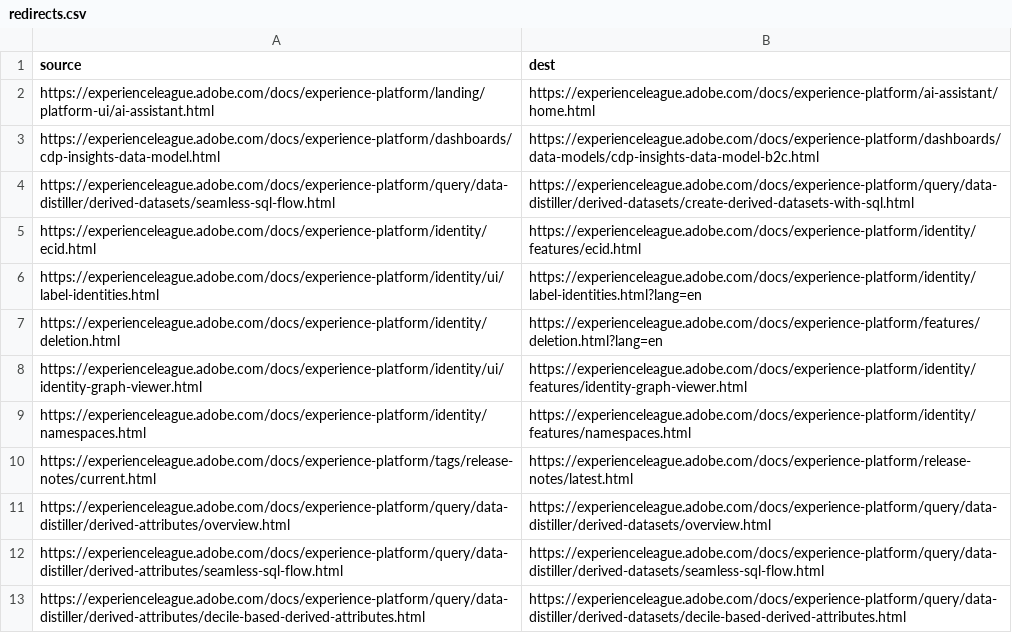
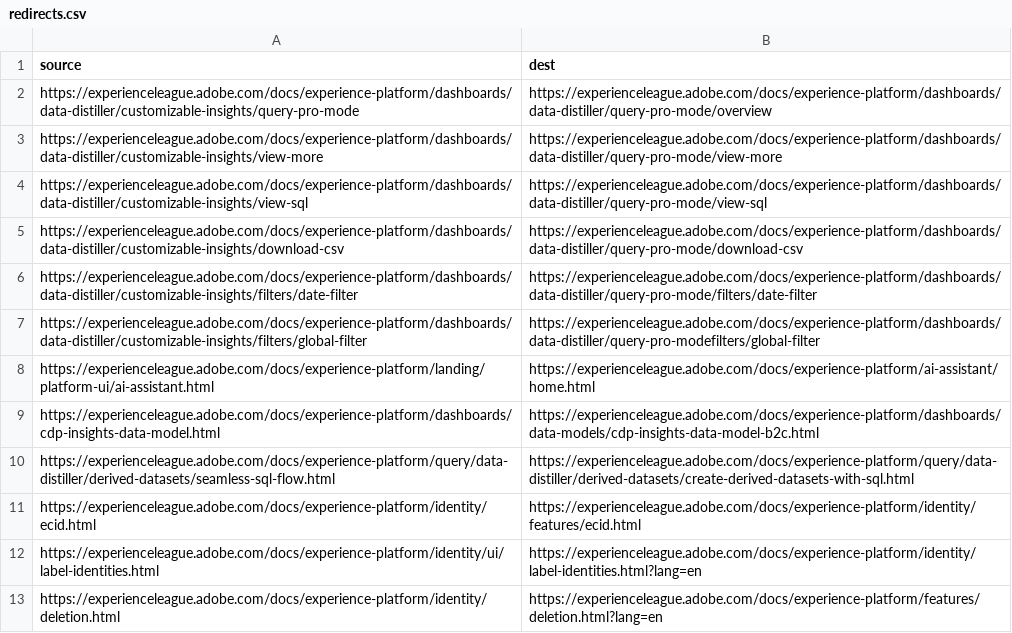
Before and after one commit to AdobeDocs/experience-platform.fr-FR, a CSV file: redirects.csv, drawn as a sheet; only a part is shown; the shorter side is filled out with more unchanged rows; the diff names each change by its address in the sheet, - before the commit and + after, or states it on an @@ line.

```diff
--- a/redirects.csv
+++ b/redirects.csv
+row 2: https://experienceleague.adobe.com/docs/experience-platform/dashboards/data-distiller/customizable-insights/query-pro-mode | https://experienceleague.adobe.com/docs/experience-platform/dashboards/data-distiller/query-pro-mode/overview
+row 3: https://experienceleague.adobe.com/docs/experience-platform/dashboards/data-distiller/customizable-insights/view-more | https://experienceleague.adobe.com/docs/experience-platform/dashboards/data-distiller/query-pro-mode/view-more
+row 4: https://experienceleague.adobe.com/docs/experience-platform/dashboards/data-distiller/customizable-insights/view-sql | https://experienceleague.adobe.com/docs/experience-platform/dashboards/data-distiller/query-pro-mode/view-sql
+row 5: https://experienceleague.adobe.com/docs/experience-platform/dashboards/data-distiller/customizable-insights/download-csv | https://experienceleague.adobe.com/docs/experience-platform/dashboards/data-distiller/query-pro-mode/download-csv
+row 6: https://experienceleague.adobe.com/docs/experience-platform/dashboards/data-distiller/customizable-insights/filters/date-filter | https://experienceleague.adobe.com/docs/experience-platform/dashboards/data-distiller/query-pro-mode/filters/date-filter
+row 7: https://experienceleague.adobe.com/docs/experience-platform/dashboards/data-distiller/customizable-insights/filters/global-filter | https://experienceleague.adobe.com/docs/experience-platform/dashboards/data-distiller/query-pro-modefilters/global-filter
```
Also changed, not shown: 41 other files.
